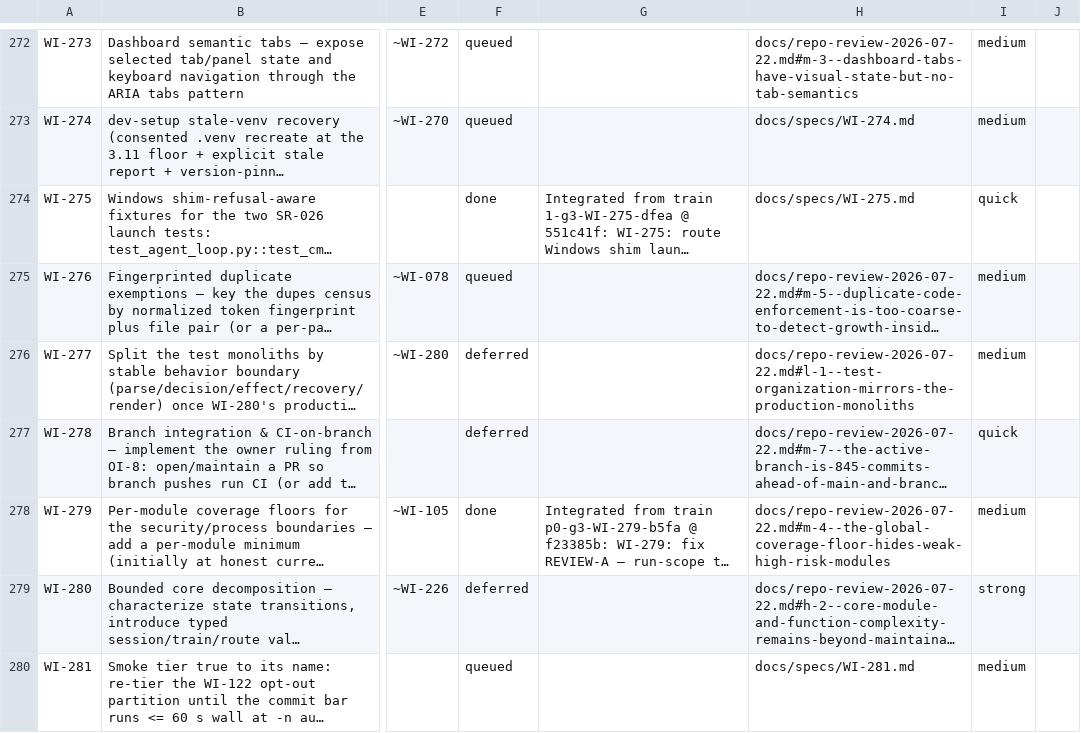
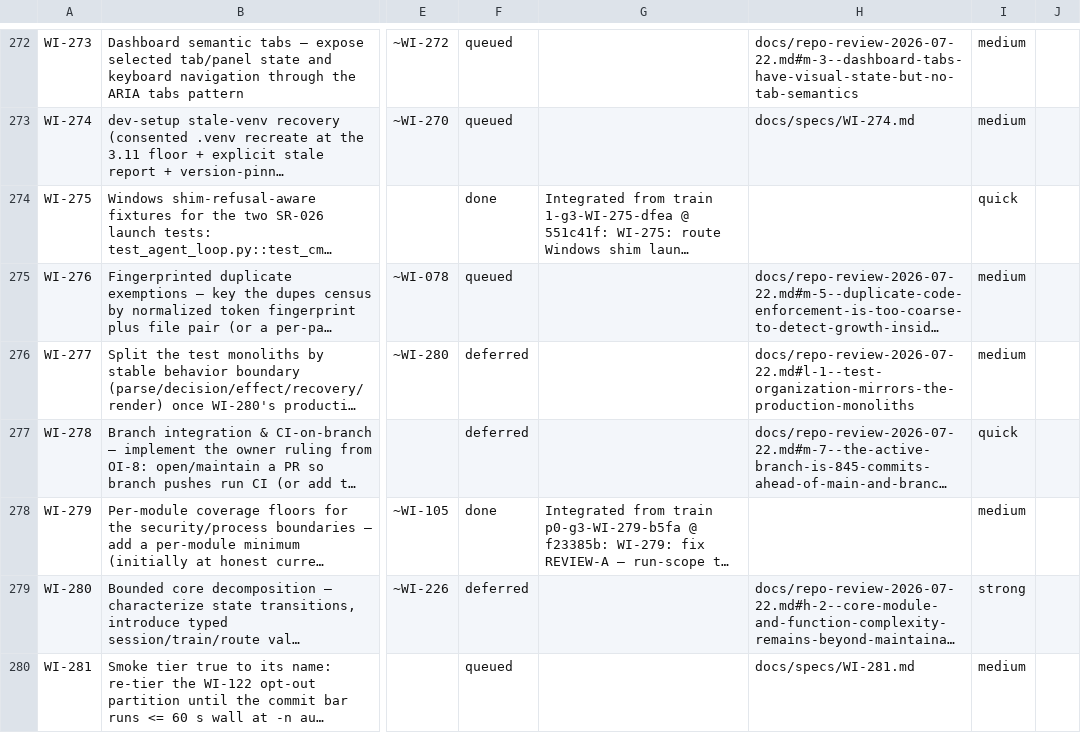
Before and after one commit to diytechy/ai-template, a CSV file: docs/requirements/work-items.csv, drawn as a sheet; only a part is shown, gaps mark what is left out; long unchanged cells end in …; the diff names each change by its address in the sheet, - before the commit and + after, or states it on an @@ line.

```diff
--- a/docs/requirements/work-items.csv
+++ b/docs/requirements/work-items.csv
-H274: docs/specs/WI-275.md
+H274: (empty)
-H278: docs/repo-review-2026-07-22.md#m-4--the-global-coverage-floor-hides-weak-high-risk-modules
+H278: (empty)
```
Also changed, not shown: 2 other files.
